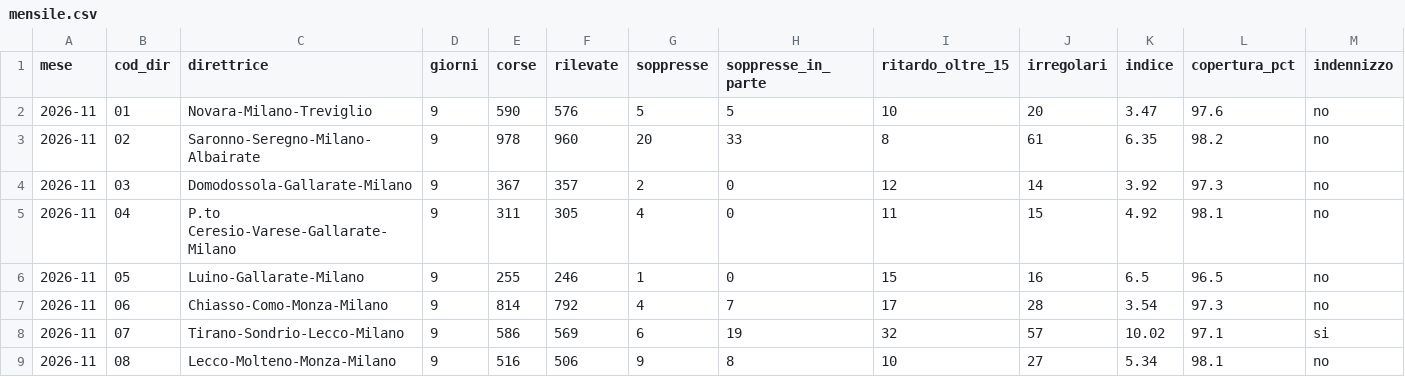
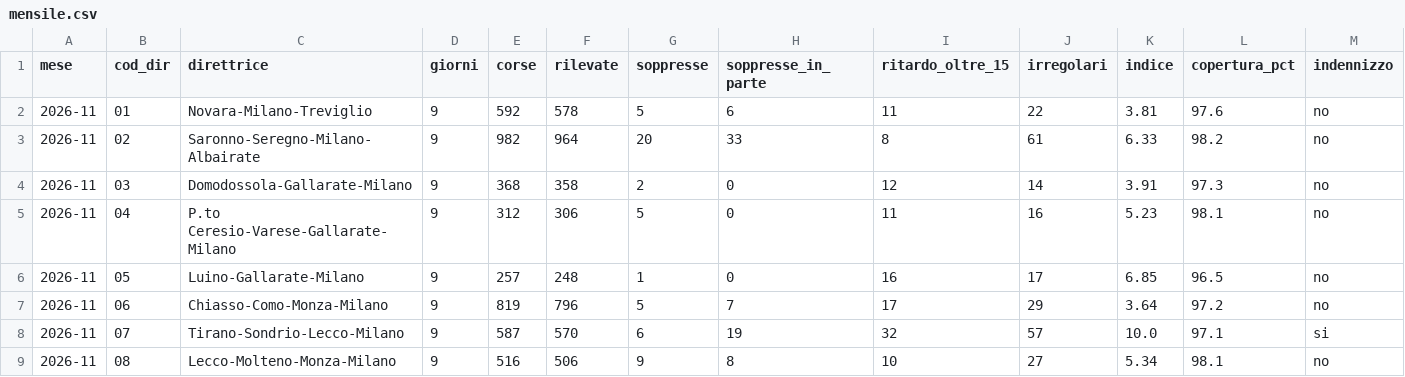
Before and after one commit to Easyinve/trenord-ritardi, a CSV file: archivio/mensile.csv, drawn as a sheet; only a part is shown; the diff covers the shown part only.

```diff
--- a/archivio/mensile.csv
+++ b/archivio/mensile.csv
@@ -1,9 +1,9 @@
 mese,cod_dir,direttrice,giorni,corse,rilevate,soppresse,soppresse_in_parte,ritardo_oltre_15,irregolari,indice,copertura_pct,indennizzo
-2026-11,01,Novara-Milano-Treviglio,9,590,576,5,5,10,20,3.47,97.6,no
-2026-11,02,Saronno-Seregno-Milano-Albairate,9,978,960,20,33,8,61,6.35,98.2,no
-2026-11,03,Domodossola-Gallarate-Milano,9,367,357,2,0,12,14,3.92,97.3,no
-2026-11,04,P.to Ceresio-Varese-Gallarate-Milano,9,311,305,4,0,11,15,4.92,98.1,no
-2026-11,05,Luino-Gallarate-Milano,9,255,246,1,0,15,16,6.5,96.5,no
-2026-11,06,Chiasso-Como-Monza-Milano,9,814,792,4,7,17,28,3.54,97.3,no
-2026-11,07,Tirano-Sondrio-Lecco-Milano,9,586,569,6,19,32,57,10.02,97.1,si
+2026-11,01,Novara-Milano-Treviglio,9,592,578,5,6,11,22,3.81,97.6,no
+2026-11,02,Saronno-Seregno-Milano-Albairate,9,982,964,20,33,8,61,6.33,98.2,no
+2026-11,03,Domodossola-Gallarate-Milano,9,368,358,2,0,12,14,3.91,97.3,no
+2026-11,04,P.to Ceresio-Varese-Gallarate-Milano,9,312,306,5,0,11,16,5.23,98.1,no
+2026-11,05,Luino-Gallarate-Milano,9,257,248,1,0,16,17,6.85,96.5,no
+2026-11,06,Chiasso-Como-Monza-Milano,9,819,796,5,7,17,29,3.64,97.2,no
+2026-11,07,Tirano-Sondrio-Lecco-Milano,9,587,570,6,19,32,57,10.0,97.1,si
 2026-11,08,Lecco-Molteno-Monza-Milano,9,516,506,9,8,10,27,5.34,98.1,no
```
Also changed, not shown: 100 edited cells elsewhere in this file, archivio/riepilogo.csv, 1 other file.
